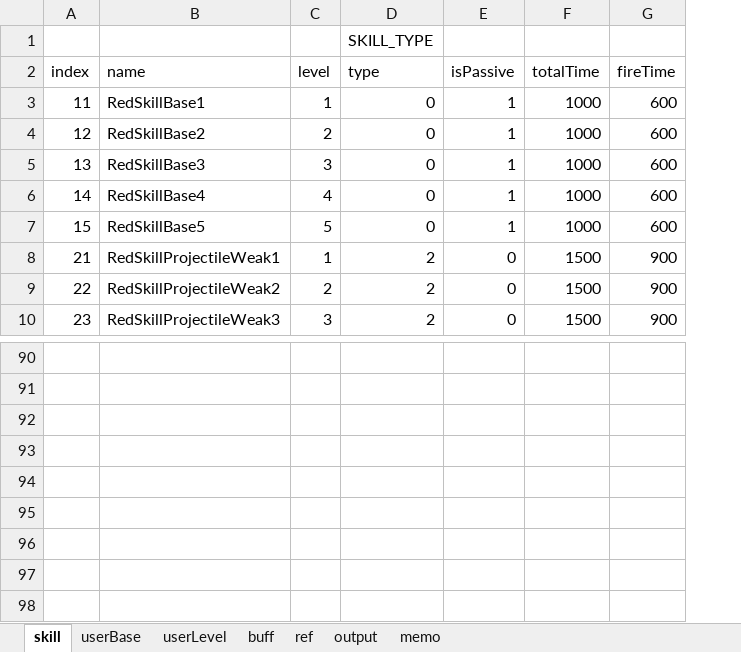
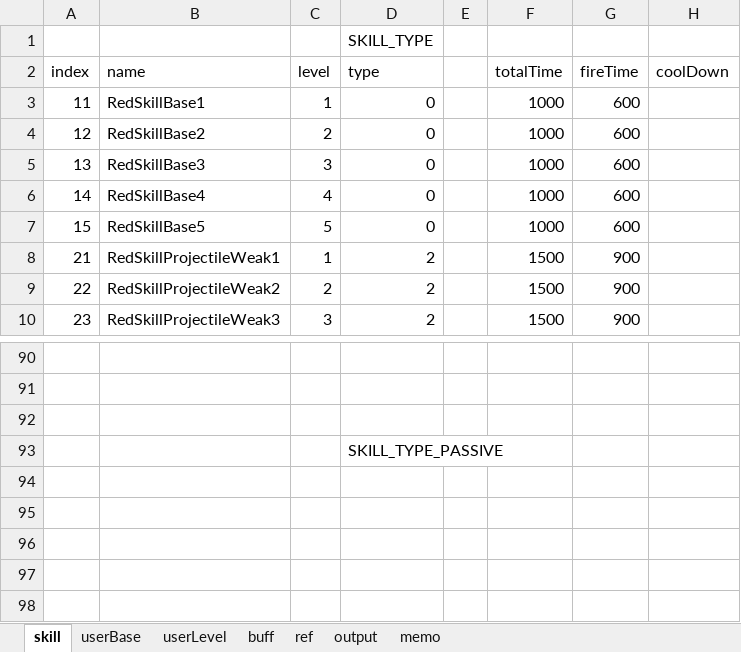
Before and after one commit to Wookok/project, an Excel workbook: dataTable/통합 문서1.xlsx, sheet skill, drawn as a sheet; only a part is shown, gaps mark what is left out; values as stored, in another font and other column widths than the file's, no borders; removed rows and columns are numbered as before the commit, all else as after; the diff names each change by its address in the sheet, - before the commit and + after, or states it on an @@ line.

```diff
--- a/dataTable/통합 문서1.xlsx (sheet skill)
+++ b/dataTable/통합 문서1.xlsx (sheet skill)
-column E, rows 2-10: isPassive | 1 | 1 | 1 | 1 | 1 | 0 | 0 | 0
+column E, empty
+column H, row 2: coolDown
-D93: (empty)
+D93: SKILL_TYPE_PASSIVE
```
Also changed, not shown: sheet buff, 5 other files.
